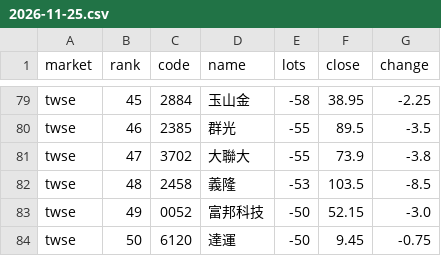
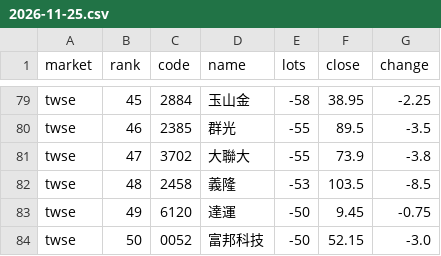
Before and after one commit to 1793leo/taiwan-market-dashboard, a CSV file: data/trust/2026-11-25.csv, drawn as a sheet; only a part is shown, gaps mark what is left out.

```diff
--- a/data/trust/2026-11-25.csv
+++ b/data/trust/2026-11-25.csv
@@ -82,3 +82,3 @@ twse,47,3702,大聯大,-55,73.9,-3.8
 twse,48,2458,義隆,-53,103.5,-8.5
-twse,49,0052,富邦科技,-50,52.15,-3.0
-twse,50,6120,達運,-50,9.45,-0.75
+twse,49,6120,達運,-50,9.45,-0.75
+twse,50,0052,富邦科技,-50,52.15,-3.0
```
Also changed, not shown: 12 other files.
